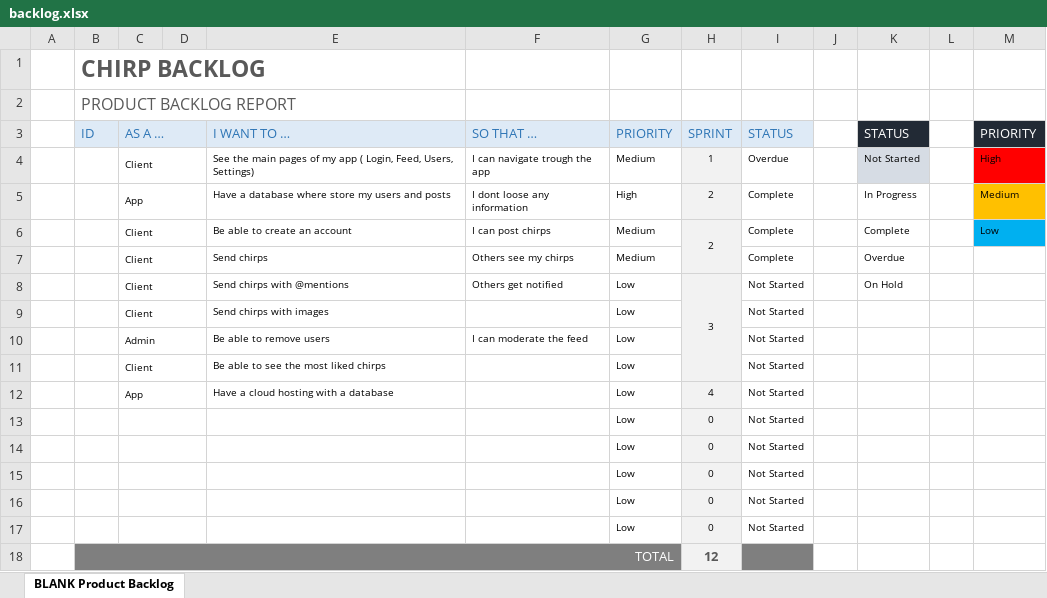
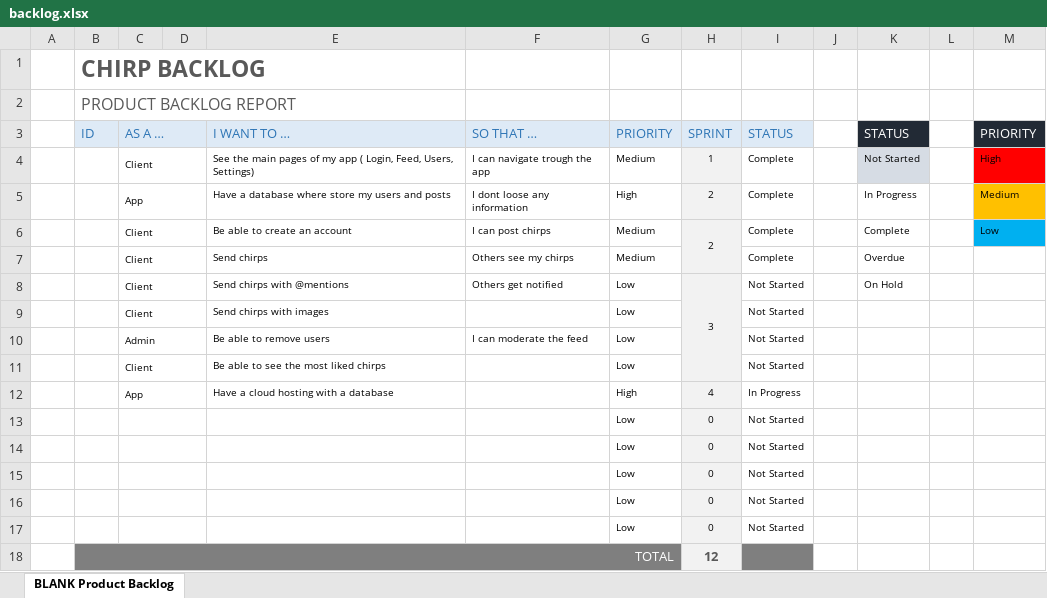
Before and after one commit to KaruzG/chirp, an Excel workbook: docs/SCRUM/backlog.xlsx, sheet BLANK Product Backlog, drawn as a sheet; values as stored, in another font and other column widths than the file's, no borders; charts and pictures and conditional formats not drawn; the diff names each change by its address in the sheet, - before the commit and + after, or states it on an @@ line.

```diff
--- a/docs/SCRUM/backlog.xlsx (sheet BLANK Product Backlog)
+++ b/docs/SCRUM/backlog.xlsx (sheet BLANK Product Backlog)
-I4: Overdue
+I4: Complete
-G12: Low
+G12: High
-I12: Not Started
+I12: In Progress
```
Also changed, not shown: 8 other files.
